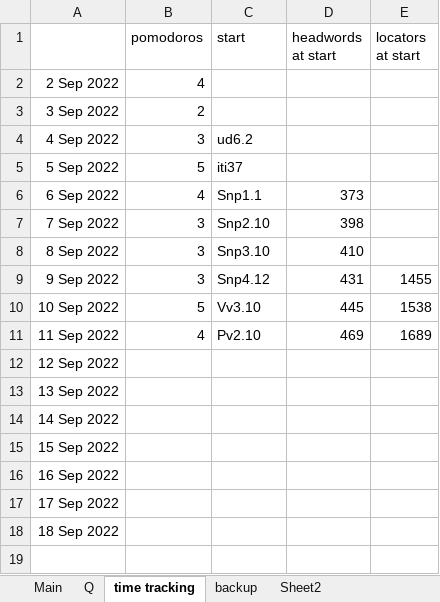
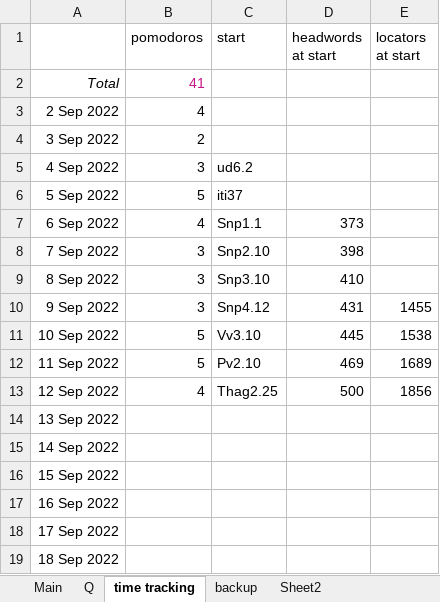
Before and after one commit to thesunshade/sutta-index, an Excel workbook: src/data/general-index.xlsx, sheet time tracking, drawn as a sheet; values as stored, in another font and other column widths than the file's, no borders; addresses are those after the commit; the diff names each change by its address in the sheet, - before the commit and + after, or states it on an @@ line.

```diff
--- a/src/data/general-index.xlsx (sheet time tracking)
+++ b/src/data/general-index.xlsx (sheet time tracking)
+row 2: Total | 41
-B12 (pomodoros): 4
+B12 (pomodoros): 5
-B13 (pomodoros): (empty)
+B13 (pomodoros): 4
-C13 (start): (empty)
+C13 (start): Thag2.25
-D13 (headwords at start): (empty)
+D13 (headwords at start): 500
-E13 (locators at start): (empty)
+E13 (locators at start): 1856
```
Also changed, not shown: sheet Main, sheet Q, 19 other files.
